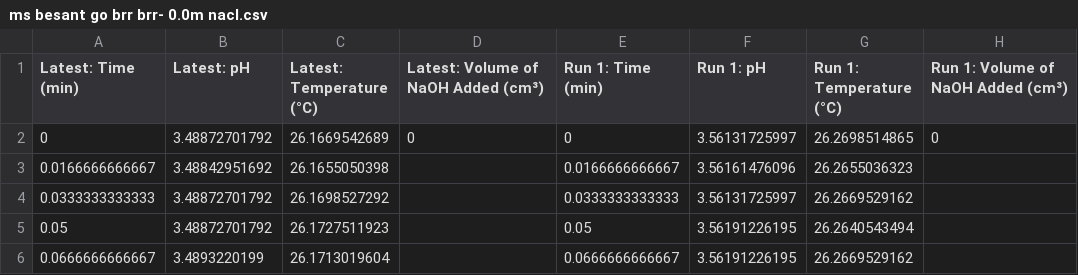
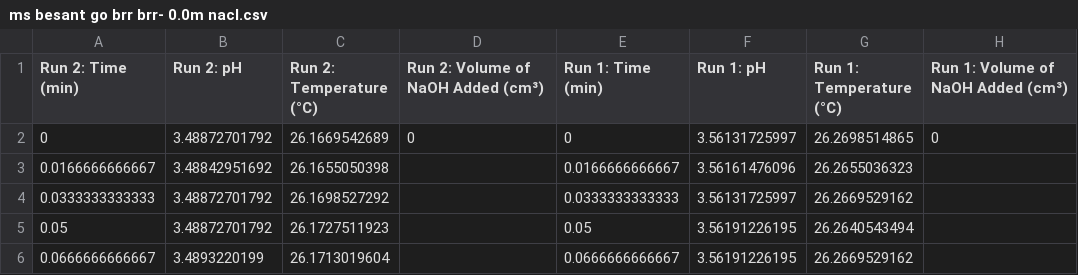
Before and after one commit to cytronicoder/in-the-salt-mines, a CSV file: data/ms besant go brr brr- 0.0m nacl.csv, drawn as a sheet; only a part is shown; the diff names each change by its address in the sheet, - before the commit and + after, or states it on an @@ line.

```diff
--- a/data/ms besant go brr brr- 0.0m nacl.csv
+++ b/data/ms besant go brr brr- 0.0m nacl.csv
-A1: Latest: Time (min)
+A1: Run 2: Time (min)
-B1: Latest: pH
+B1: Run 2: pH
-C1: Latest: Temperature (°C)
+C1: Run 2: Temperature (°C)
-D1: Latest: Volume of NaOH Added (cm³)
+D1: Run 2: Volume of NaOH Added (cm³)
```
Also changed, not shown: data/ms besant go brr - 0m nacl.csv, data/ms besant go brr - 1m nacl.csv, 21 other files.
